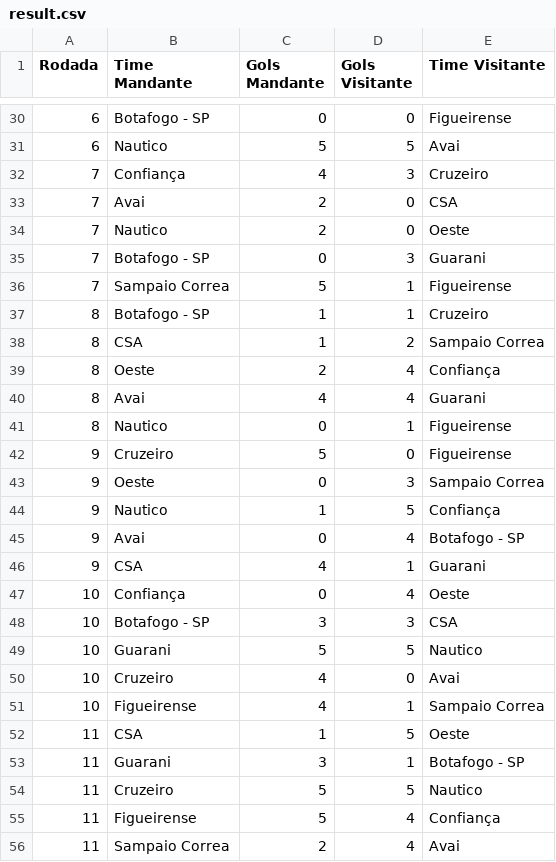
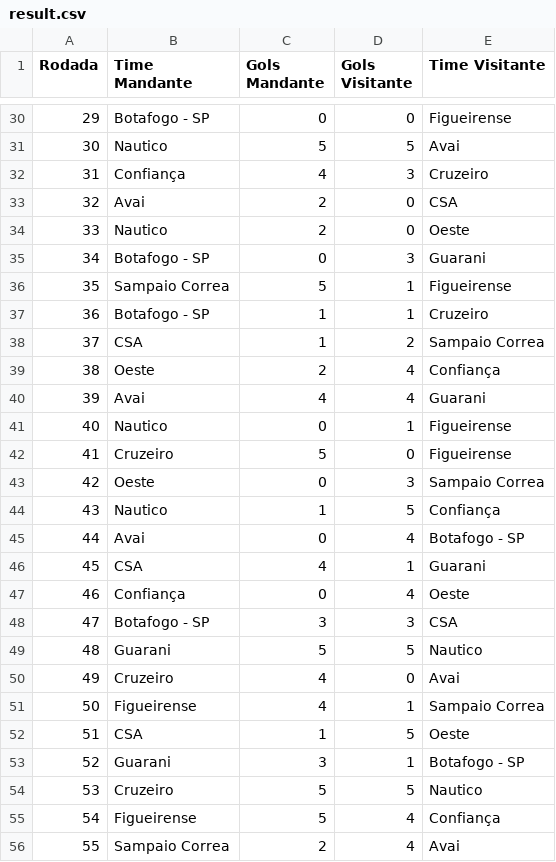
Before and after one commit to IMendelN/RP3G4, a CSV file: Entrega 2/src/Championship/database/result.csv, drawn as a sheet; only a part is shown, gaps mark what is left out; the diff covers the shown part only.

```diff
--- a/Entrega 2/src/Championship/database/result.csv
+++ b/Entrega 2/src/Championship/database/result.csv
@@ -30,27 +30,27 @@ Rodada;Time Mandante;Gols Mandante;Gols Visitante;Time Visitante
-6;Botafogo - SP;0;0;Figueirense
-6;Nautico;5;5;Avai
-7;Confiança;4;3;Cruzeiro
-7;Avai;2;0;CSA
-7;Nautico;2;0;Oeste
-7;Botafogo - SP;0;3;Guarani
-7;Sampaio Correa;5;1;Figueirense
-8;Botafogo - SP;1;1;Cruzeiro
-8;CSA;1;2;Sampaio Correa
-8;Oeste;2;4;Confiança
-8;Avai;4;4;Guarani
-8;Nautico;0;1;Figueirense
-9;Cruzeiro;5;0;Figueirense
-9;Oeste;0;3;Sampaio Correa
-9;Nautico;1;5;Confiança
-9;Avai;0;4;Botafogo - SP
-9;CSA;4;1;Guarani
-10;Confiança;0;4;Oeste
-10;Botafogo - SP;3;3;CSA
-10;Guarani;5;5;Nautico
-10;Cruzeiro;4;0;Avai
-10;Figueirense;4;1;Sampaio Correa
-11;CSA;1;5;Oeste
-11;Guarani;3;1;Botafogo - SP
-11;Cruzeiro;5;5;Nautico
-11;Figueirense;5;4;Confiança
-11;Sampaio Correa;2;4;Avai
+29;Botafogo - SP;0;0;Figueirense
+30;Nautico;5;5;Avai
+31;Confiança;4;3;Cruzeiro
+32;Avai;2;0;CSA
+33;Nautico;2;0;Oeste
+34;Botafogo - SP;0;3;Guarani
+35;Sampaio Correa;5;1;Figueirense
+36;Botafogo - SP;1;1;Cruzeiro
+37;CSA;1;2;Sampaio Correa
+38;Oeste;2;4;Confiança
+39;Avai;4;4;Guarani
+40;Nautico;0;1;Figueirense
+41;Cruzeiro;5;0;Figueirense
+42;Oeste;0;3;Sampaio Correa
+43;Nautico;1;5;Confiança
+44;Avai;0;4;Botafogo - SP
+45;CSA;4;1;Guarani
+46;Confiança;0;4;Oeste
+47;Botafogo - SP;3;3;CSA
+48;Guarani;5;5;Nautico
+49;Cruzeiro;4;0;Avai
+50;Figueirense;4;1;Sampaio Correa
+51;CSA;1;5;Oeste
+52;Guarani;3;1;Botafogo - SP
+53;Cruzeiro;5;5;Nautico
+54;Figueirense;5;4;Confiança
+55;Sampaio Correa;2;4;Avai
```
Also changed, not shown: 62 edited cells elsewhere in this file.
